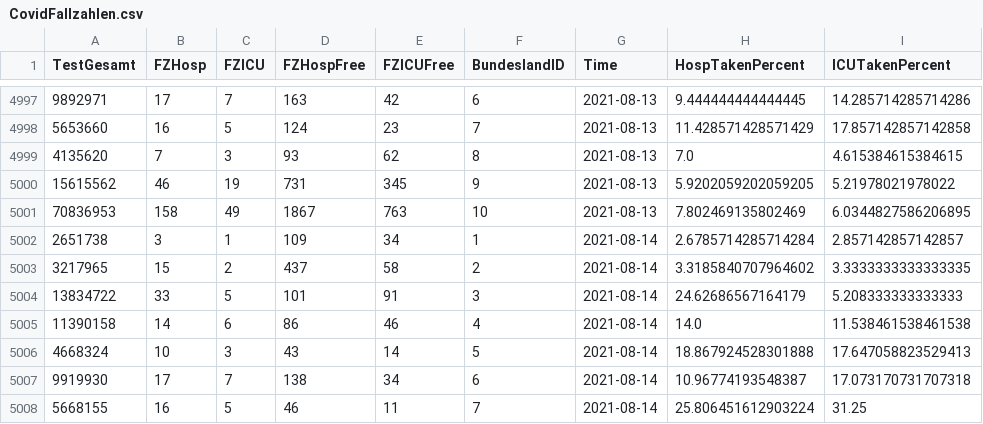
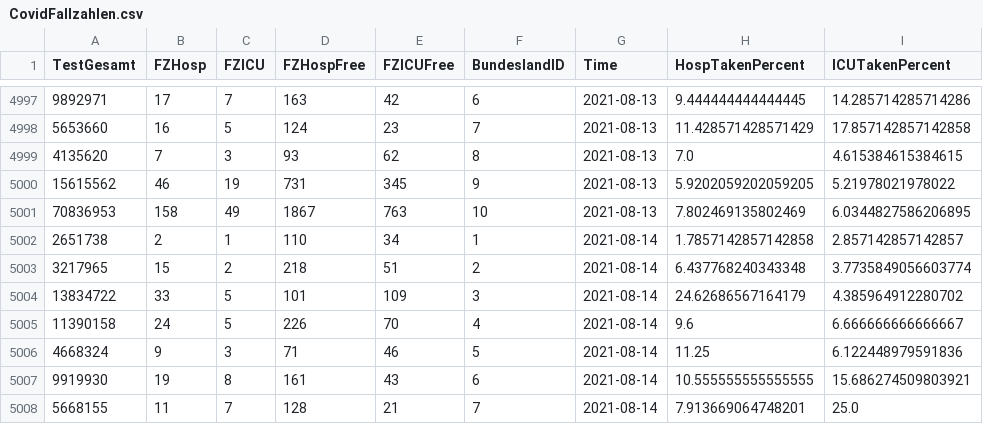
Before and after one commit to idjotherwise/nlp-otherwise, a CSV file: data_sets/CovidFallzahlen.csv, drawn as a sheet; only a part is shown, gaps mark what is left out; the diff covers the shown part only.

```diff
--- a/data_sets/CovidFallzahlen.csv
+++ b/data_sets/CovidFallzahlen.csv
@@ -5001,8 +5001,8 @@ TestGesamt,FZHosp,FZICU,FZHospFree,FZICUFree,BundeslandID,Time,HospTakenPercent,
 70836953,158,49,1867,763,10,2021-08-13,7.802469135802469,6.0344827586206895
-2651738,3,1,109,34,1,2021-08-14,2.6785714285714284,2.857142857142857
-3217965,15,2,437,58,2,2021-08-14,3.3185840707964602,3.3333333333333335
-13834722,33,5,101,91,3,2021-08-14,24.62686567164179,5.208333333333333
-11390158,14,6,86,46,4,2021-08-14,14.0,11.538461538461538
-4668324,10,3,43,14,5,2021-08-14,18.867924528301888,17.647058823529413
-9919930,17,7,138,34,6,2021-08-14,10.96774193548387,17.073170731707318
-5668155,16,5,46,11,7,2021-08-14,25.806451612903224,31.25
+2651738,2,1,110,34,1,2021-08-14,1.7857142857142858,2.857142857142857
+3217965,15,2,218,51,2,2021-08-14,6.437768240343348,3.7735849056603774
+13834722,33,5,101,109,3,2021-08-14,24.62686567164179,4.385964912280702
+11390158,24,5,226,70,4,2021-08-14,9.6,6.666666666666667
+4668324,9,3,71,46,5,2021-08-14,11.25,6.122448979591836
+9919930,19,8,161,43,6,2021-08-14,10.555555555555555,15.686274509803921
+5668155,11,7,128,21,7,2021-08-14,7.913669064748201,25.0
```
Also changed, not shown: 10 added rows and 14 edited cells elsewhere in this file, data_sets/CovidFaelle_Timeline.csv, 6 other files.
